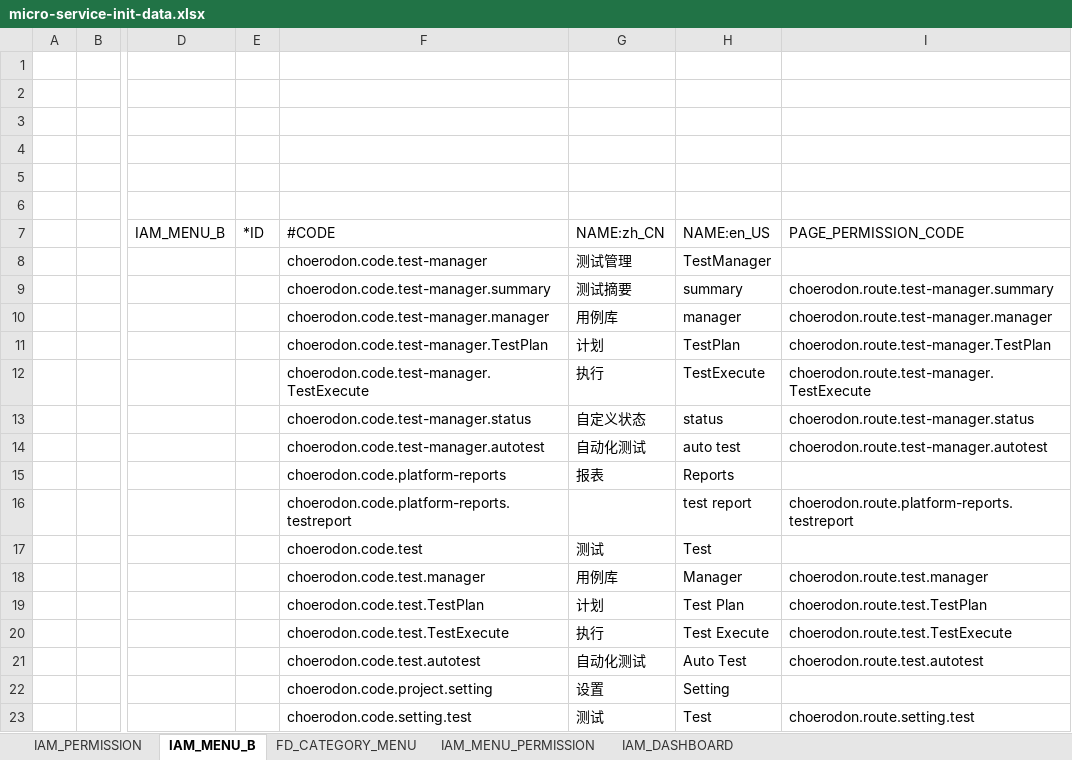
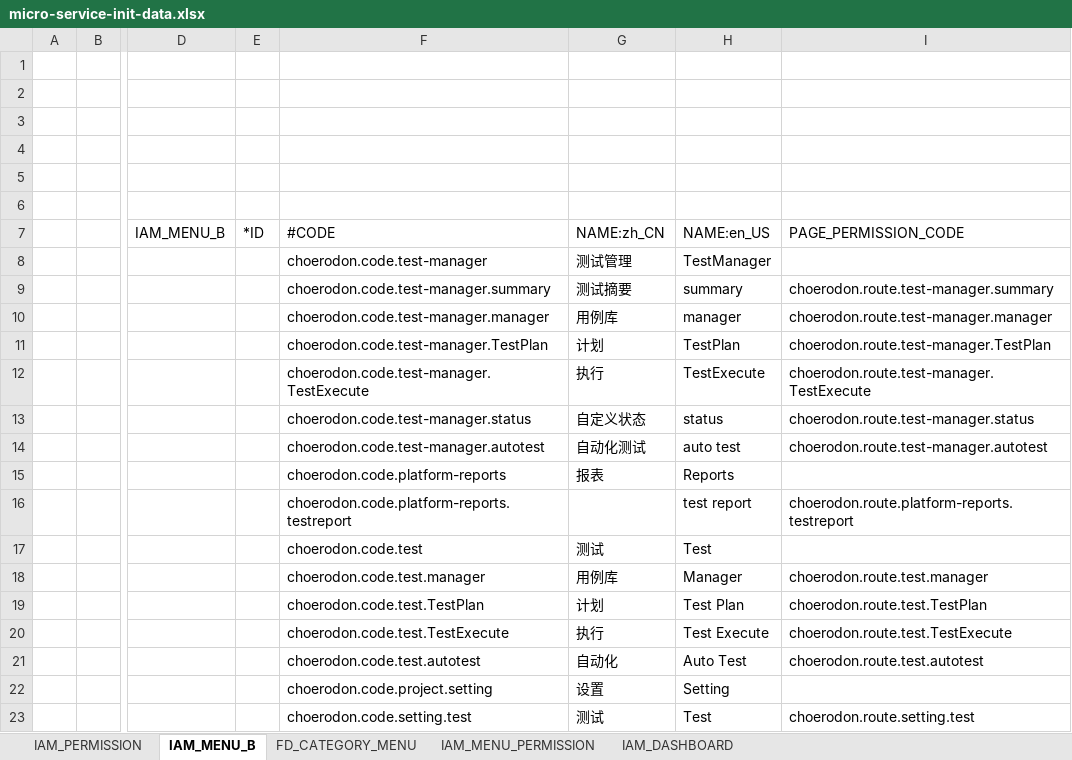
Before and after one commit to open-hand/test-manager-service, an Excel workbook: src/main/resources/script/meta/micro-service-init-data.xlsx, sheet IAM_MENU_B, drawn as a sheet; only a part is shown, gaps mark what is left out; values as stored, in another font and other column widths than the file's, no borders; the diff names each change by its address in the sheet, - before the commit and + after, or states it on an @@ line.

Commit message:
[FIX]自动化测试改为自动化

```diff
--- a/src/main/resources/script/meta/micro-service-init-data.xlsx (sheet IAM_MENU_B)
+++ b/src/main/resources/script/meta/micro-service-init-data.xlsx (sheet IAM_MENU_B)
-G21: 自动化测试
+G21: 自动化
```
